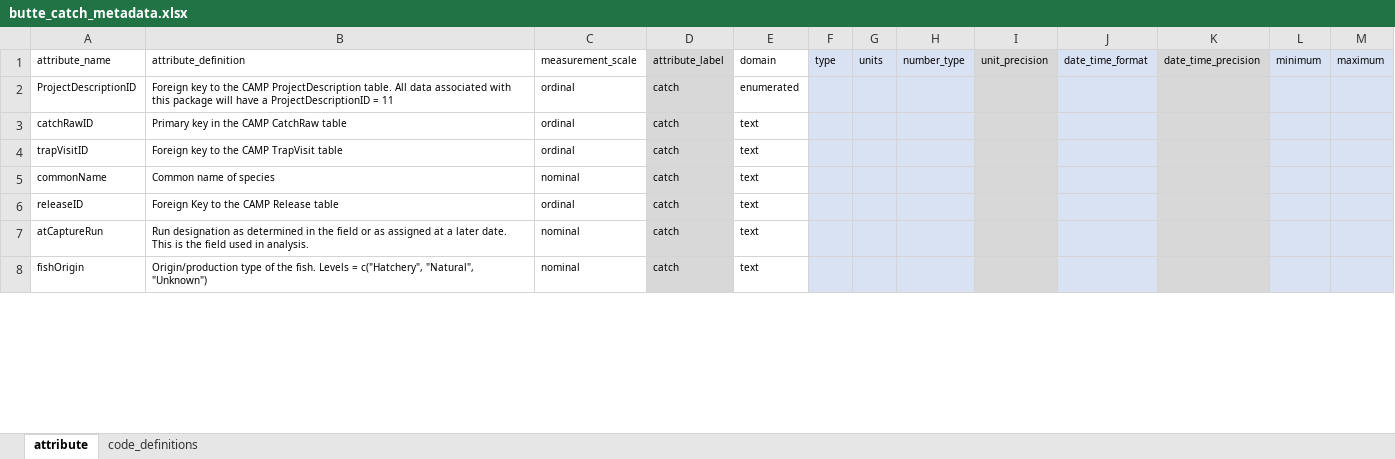
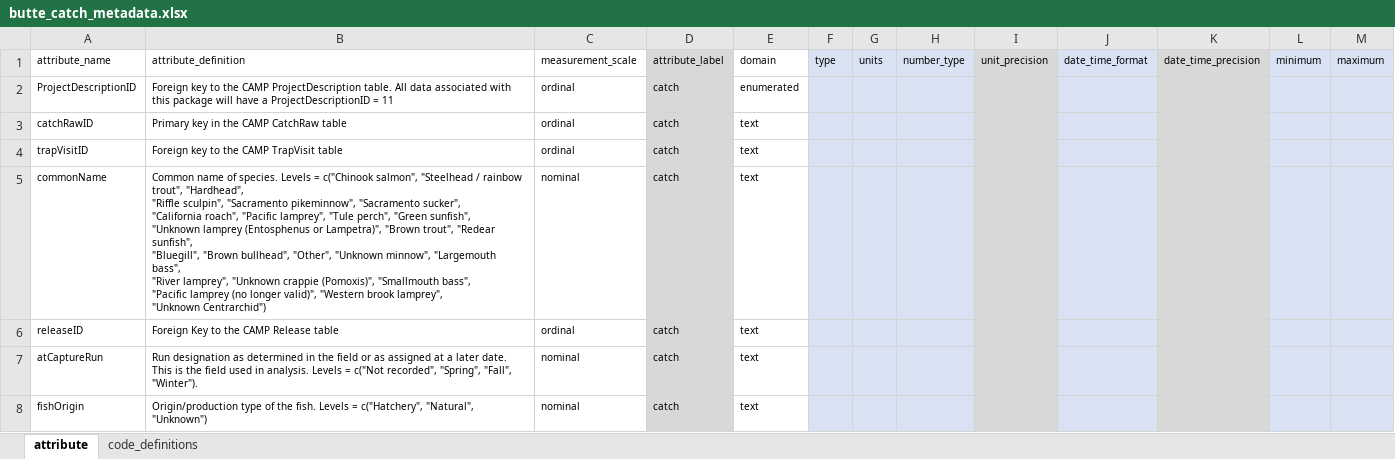
Before and after one commit to SRJPE/jpe-butte-edi, an Excel workbook: data-raw/metadata/butte_catch_metadata.xlsx, sheet attribute, drawn as a sheet; only a part is shown; values as stored, in another font and other column widths than the file's, no borders; ↵ is a line break in a cell; the diff covers the shown part only; the diff names each change by its address in the sheet, - before the commit and + after, or states it on an @@ line.

Commit message:
updates descriptions in metadata attributes. updates personnel in project metadata and license

```diff
--- a/data-raw/metadata/butte_catch_metadata.xlsx (sheet attribute)
+++ b/data-raw/metadata/butte_catch_metadata.xlsx (sheet attribute)
-B5 (attribute_definition): …name of species
+B5 (attribute_definition): …name of species. Levels = c("Chinook salmon", "Steelhead / rainbow trout", "Hardhead", ↵ "Riffle sculpin", "Sacramento pikeminnow", "Sacramento sucker", ↵ "California roach", "Pacific lamprey", "Tule perch", "Green sunfish", ↵ "Unknown lamprey (Entosphenus or Lampetra)", "Brown trout", "Redear sunfish", ↵ "Bluegill", "Brown bullhead", "Other", "Unknown minnow", "Largemouth bass", ↵ "River lamprey", "Unknown crappie (Pomoxis)", "Smallmouth bass", ↵ "Pacific lamprey (no longer valid)", "Western brook lamprey", ↵ "Unknown Centrarchid")
-B7 (attribute_definition): …in analysis.
+B7 (attribute_definition): …in analysis. Levels = c("Not recorded", "Spring", "Fall", "Winter").
```
Also changed, not shown: 4 edited cells elsewhere in this sheet, data-raw/metadata/butte_metadata.xlsx, data-raw/metadata/butte_recapture_metadata.xlsx, 2 other files.
